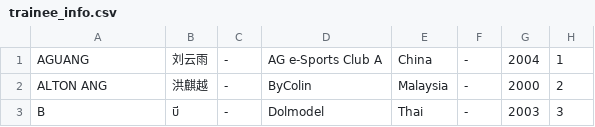
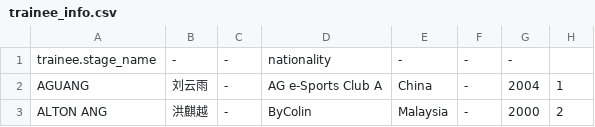
Before and after one commit to pinkilingnu/ChuangAsiaBoys, a CSV file: trainee_info.csv, drawn as a sheet; only a part is shown; the shorter side is filled out with more unchanged rows; the diff names each change by its address in the sheet, - before the commit and + after, or states it on an @@ line.

Commit message:
Update trainee_info.csv

```diff
--- a/trainee_info.csv
+++ b/trainee_info.csv
+row 1: trainee.stage_name | - | - | nationality | - | - | -
```
